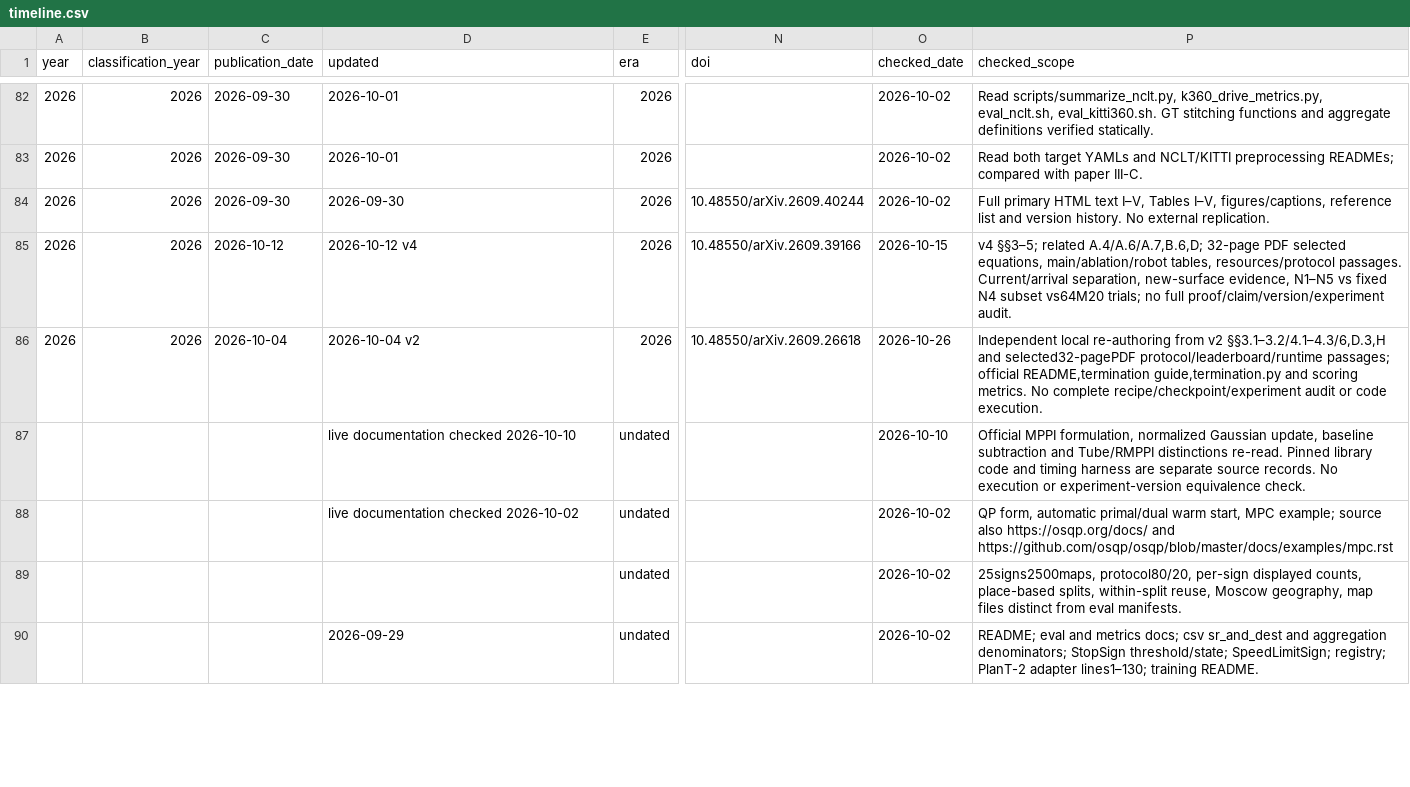
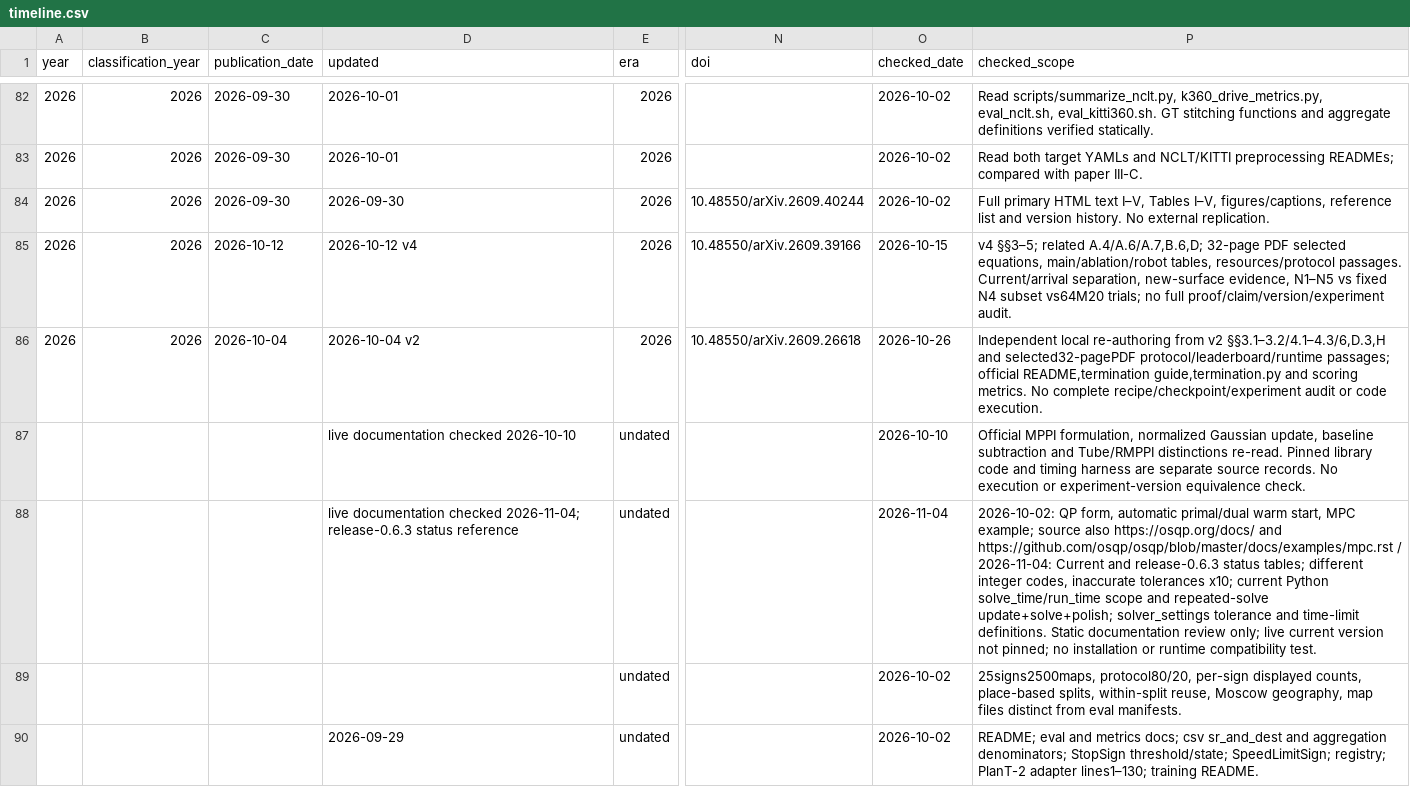
Before and after one commit to fis-teria/aichallenge_lite_transfuser, a CSV file: docs/research/timeline.csv, drawn as a sheet; only a part is shown, gaps mark what is left out; the diff covers the shown part only; the diff names each change by its address in the sheet, - before the commit and + after, or states it on an @@ line.

```diff
--- a/docs/research/timeline.csv
+++ b/docs/research/timeline.csv
-D88 (updated): …documentation checked 2026-10-02
+D88 (updated): …documentation checked 2026-11-04; release-0.6.3 status reference
-O88 (checked_date): 2026-10-02
+O88 (checked_date): 2026-11-04
-P88 (checked_scope): QP form, automatic primal/dual warm start, MPC example; source also https://osqp.org/docs/ and https://github.com/osqp/osqp/blob/master/docs/examples/mpc.rst
+P88 (checked_scope): 2026-10-02: QP form, automatic primal/dual warm start, MPC example; source also https://osqp.org/docs/ and https://github.com/osqp/osqp/blob/master/docs/examples/mpc.rst / 2026-11-04: Current and release-0.6.3 status tables; different integer codes, inaccurate tolerances x10; current Python solve_time/run_time scope and repeated-solve update+solve+polish; solver_settings tolerance and time-limit definitions. Static documentation review only; live current version not pinned; no installation or runtime compatibility test.
```
Also changed, not shown: 2 edited cells elsewhere in this file, docs/research/source-ledger.csv, 43 other files.
